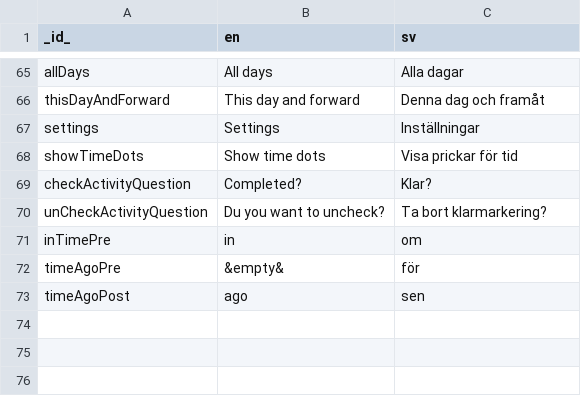
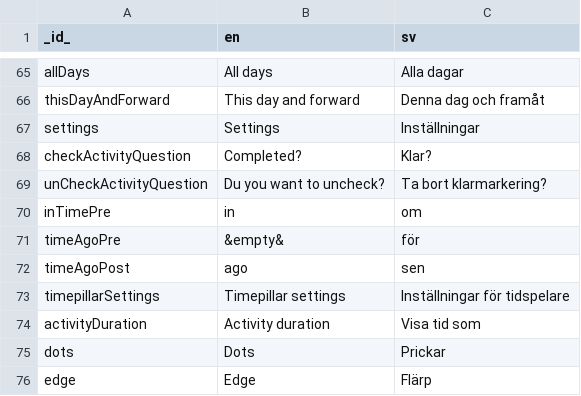
Before and after one commit to abilia/system_settings_editor, a CSV file: lib/i18n/translations.csv, drawn as a sheet; only a part is shown, gaps mark what is left out; removed rows and columns are numbered as before the commit, all else as after; the diff names each change by its address in the sheet, - before the commit and + after, or states it on an @@ line.

Commit message:
SGC-109 Added settings for timepillar

```diff
--- a/lib/i18n/translations.csv
+++ b/lib/i18n/translations.csv
-row 68: showTimeDots | Show time dots | Visa prickar för tid
+row 73: timepillarSettings | Timepillar settings | Inställningar för tidspelare
+row 74: activityDuration | Activity duration | Visa tid som
+row 75: dots | Dots | Prickar
+row 76: edge | Edge | Flärp
```
Also changed, not shown: 11 other files.
